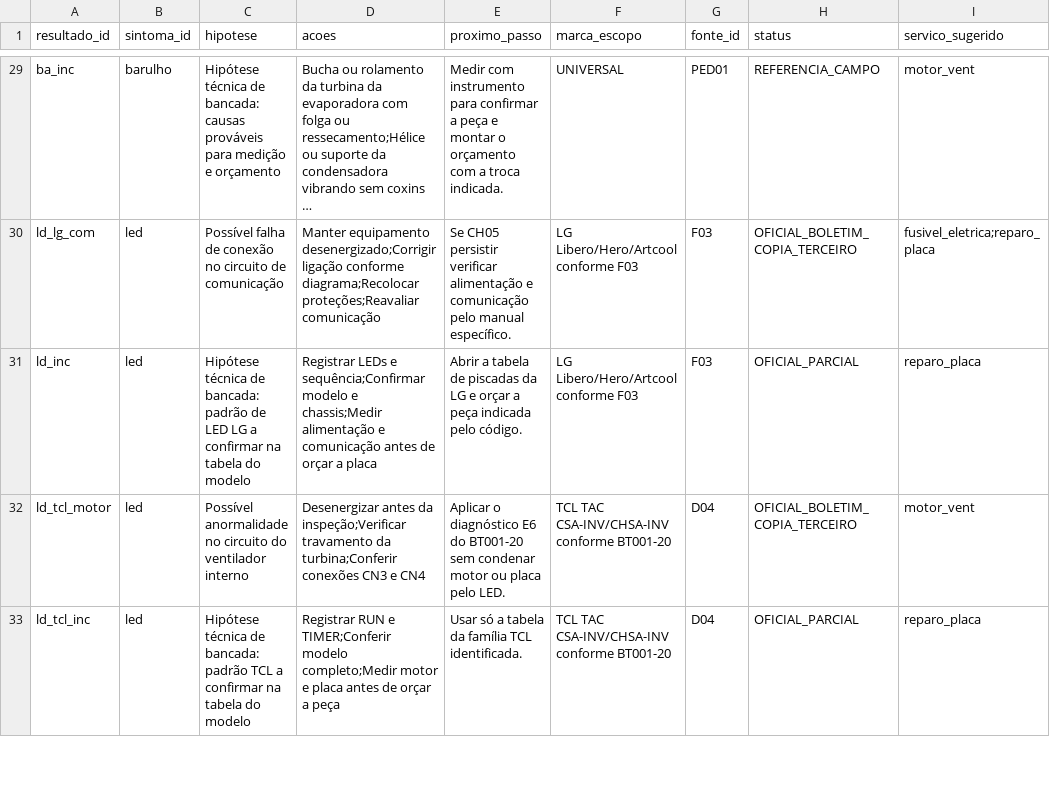
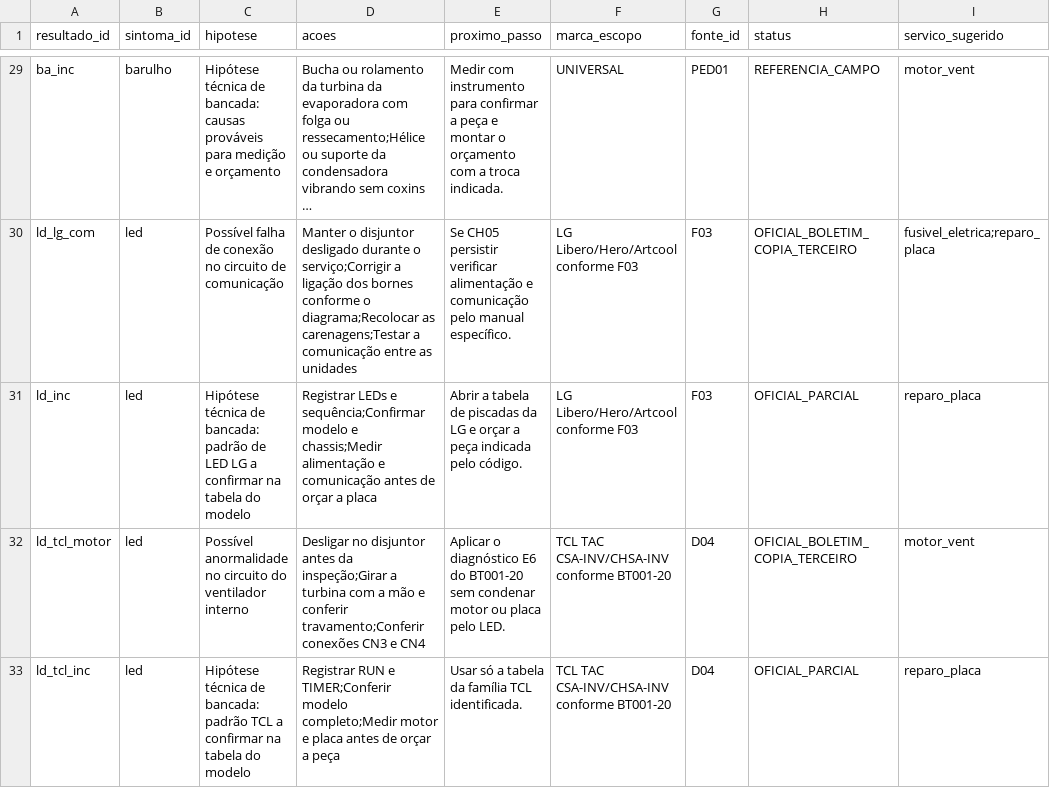
Before and after one commit to svnpedro/gelopro-app, a CSV file: base-tecnica/percursos_resultados.csv, drawn as a sheet; only a part is shown, gaps mark what is left out; long unchanged cells end in …; the diff covers the shown part only; the diff names each change by its address in the sheet, - before the commit and + after, or states it on an @@ line.

```diff
--- a/base-tecnica/percursos_resultados.csv
+++ b/base-tecnica/percursos_resultados.csv
-D30 (acoes): Manter equipamento desenergizado;Corrigir ligação conforme diagrama;Recolocar proteções;Reavaliar comunicação
+D30 (acoes): Manter o disjuntor desligado durante o serviço;Corrigir a ligação dos bornes conforme o diagrama;Recolocar as carenagens;Testar a comunicação entre as unidades
-D32 (acoes): Desenergizar antes da inspeção;Verificar travamento da turbina;Conferir conexões CN3…
+D32 (acoes): Desligar no disjuntor antes da inspeção;Girar a turbina com a mão e conferir travamento;Conferir conexões CN3…
```
Also changed, not shown: 23 edited cells elsewhere in this file, base-tecnica/percursos_etapas.csv, base-tecnica/percursos_tecnico_resultados.csv, 1 other file.
